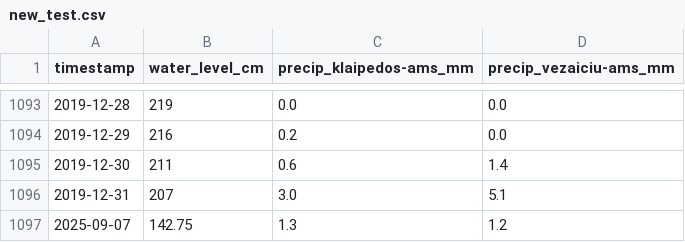
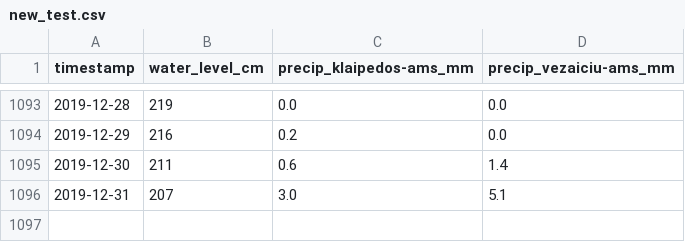
Before and after one commit to inferesu/Flood_prediction, a CSV file: new_test.csv, drawn as a sheet; only a part is shown, gaps mark what is left out.

```diff
--- a/new_test.csv
+++ b/new_test.csv
@@ -1096,2 +1096 @@ timestamp,water_level_cm,precip_klaipedos-ams_mm,precip_vezaiciu-ams_mm
 2019-12-31,207,3.0,5.1
-2025-09-07,142.75,1.3,1.2
```
Also changed, not shown: 5 other files.
